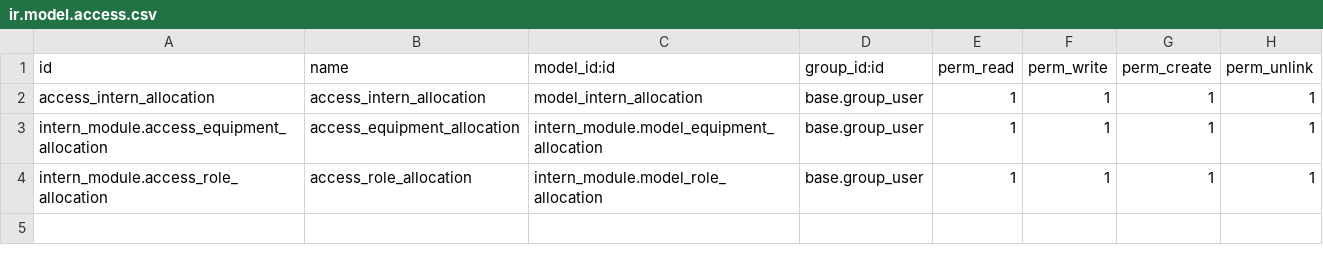
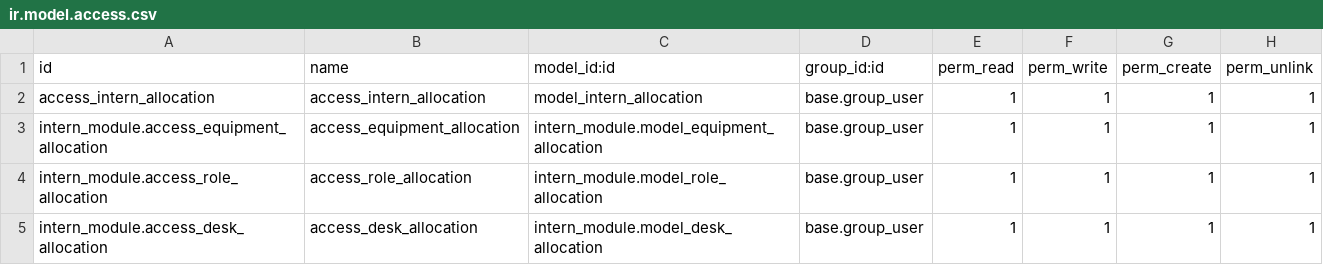
Before and after one commit to dhrs-odoo/dhrs-intern-allocation, a CSV file: intern_module_task/intern_module/security/ir.model.access.csv, drawn as a sheet; the diff names each change by its address in the sheet, - before the commit and + after, or states it on an @@ line.

Commit message:
added different views and models

```diff
--- a/intern_module_task/intern_module/security/ir.model.access.csv
+++ b/intern_module_task/intern_module/security/ir.model.access.csv
+row 5: intern_module.access_desk_allocation | access_desk_allocation | intern_module.model_desk_allocation | base.group_user | 1 | 1 | 1 | 1
```
Also changed, not shown: 11 other files.
